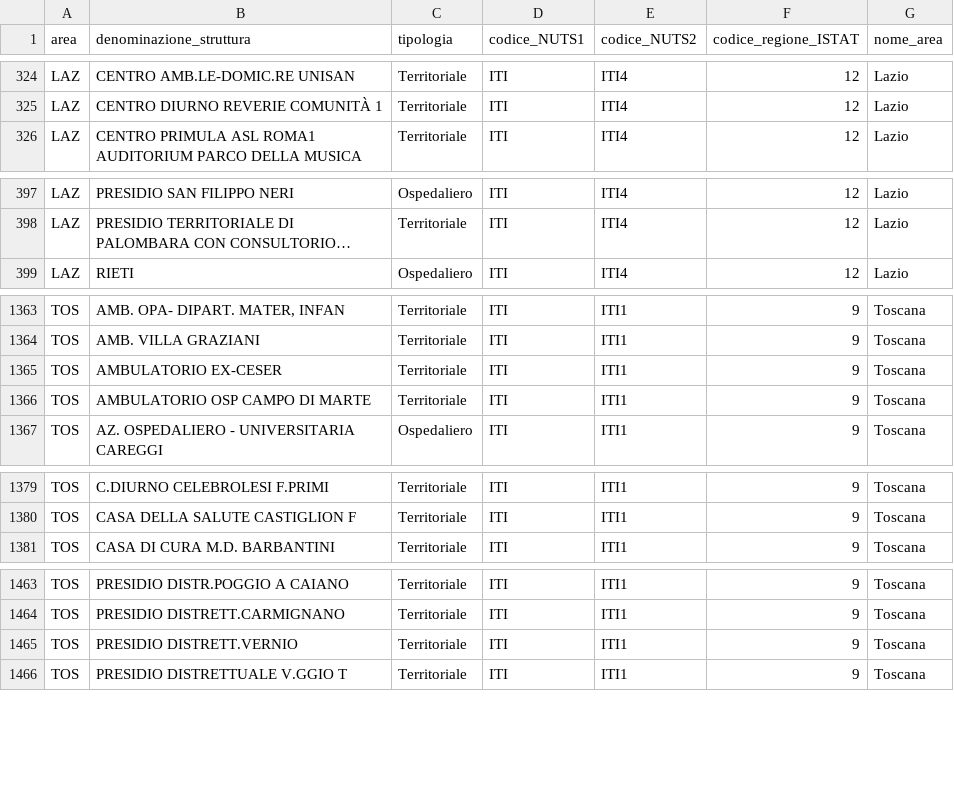
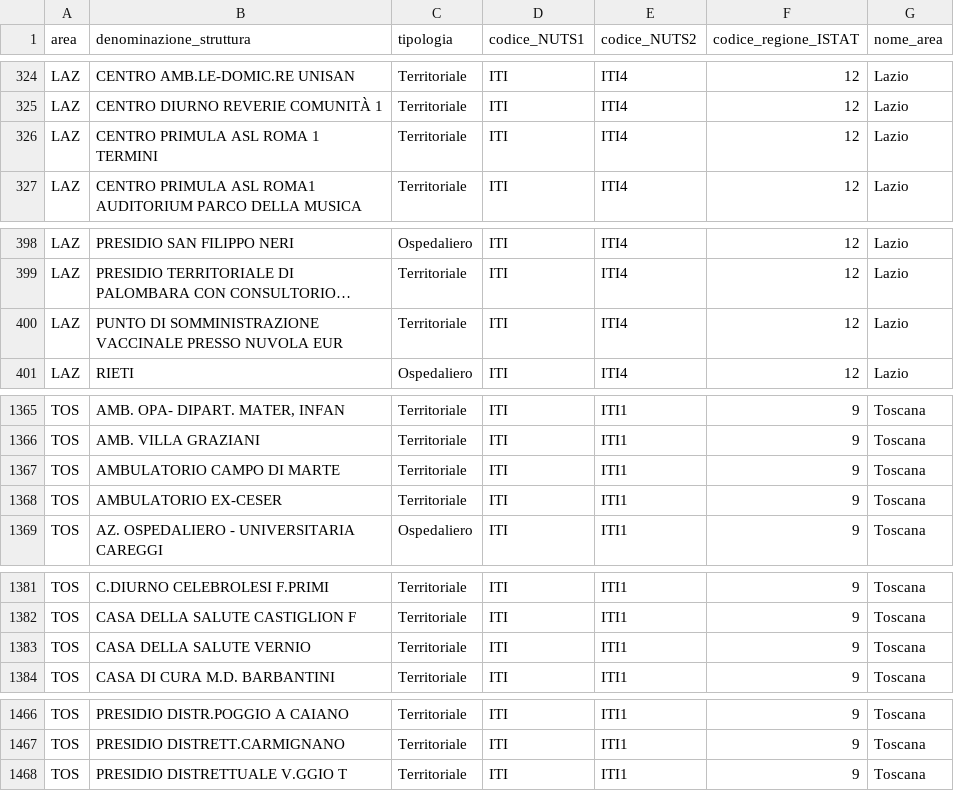
Before and after one commit to italia/covid19-opendata-vaccini, a CSV file: dati/punti-somministrazione-tipologia.csv, drawn as a sheet; only a part is shown, gaps mark what is left out; long unchanged cells end in …; removed rows and columns are numbered as before the commit, all else as after; the diff covers the shown part only; the diff names each change by its address in the sheet, - before the commit and + after, or states it on an @@ line.

Commit message:
update dataset

```diff
--- a/dati/punti-somministrazione-tipologia.csv
+++ b/dati/punti-somministrazione-tipologia.csv
+row 326: LAZ | CENTRO PRIMULA ASL ROMA 1 TERMINI | Territoriale | ITI | ITI4 | 12 | Lazio
+row 400: LAZ | PUNTO DI SOMMINISTRAZIONE VACCINALE PRESSO NUVOLA EUR | Territoriale | ITI | ITI4 | 12 | Lazio
+row 1367: TOS | AMBULATORIO CAMPO DI MARTE | Territoriale | ITI | ITI1 | 9 | Toscana
-row 1366: TOS | AMBULATORIO OSP CAMPO DI MARTE | Territoriale | ITI | ITI1 | 9 | Toscana
+row 1383: TOS | CASA DELLA SALUTE VERNIO | Territoriale | ITI | ITI1 | 9 | Toscana
-row 1465: TOS | PRESIDIO DISTRETT.VERNIO | Territoriale | ITI | ITI1 | 9 | Toscana
```
Also changed, not shown: 1 added row elsewhere in this file, dati/anagrafica-vaccini-summary-latest.csv, dati/somministrazioni-vaccini-summary-latest.csv, 8 other files.
